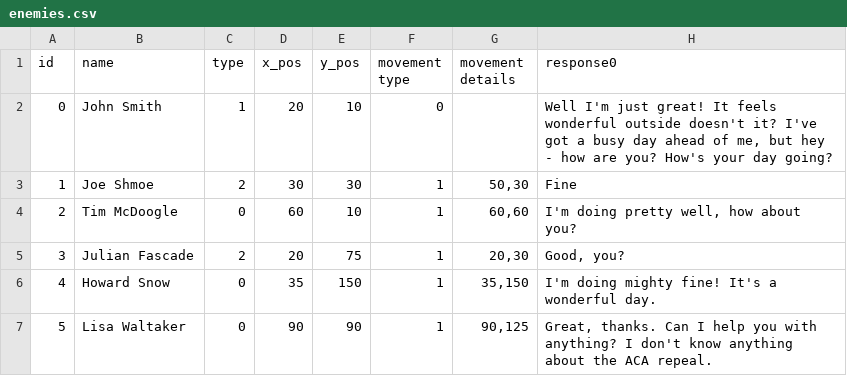
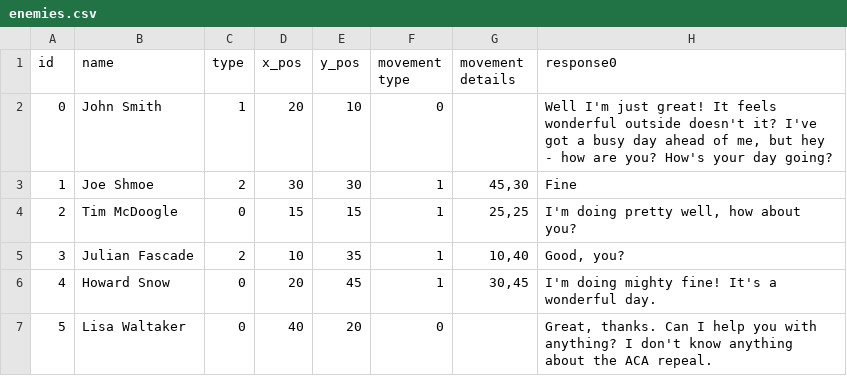
Before and after one commit to sterlingm/BigRedButton, a CSV file: Assets/Resources/enemies.csv, drawn as a sheet; only a part is shown; the diff names each change by its address in the sheet, - before the commit and + after, or states it on an @@ line.

Commit message:
Made the terrain smaller, changed enemy positions and movement, and added an error message text field for trying to recruit too many allies

```diff
--- a/Assets/Resources/enemies.csv
+++ b/Assets/Resources/enemies.csv
-G3 (movement details): 50,30
+G3 (movement details): 45,30
-D4 (x_pos): 60
+D4 (x_pos): 15
-E4 (y_pos): 10
+E4 (y_pos): 15
-G4 (movement details): 60,60
+G4 (movement details): 25,25
-D5 (x_pos): 20
+D5 (x_pos): 10
-E5 (y_pos): 75
+E5 (y_pos): 35
-G5 (movement details): 20,30
+G5 (movement details): 10,40
-D6 (x_pos): 35
+D6 (x_pos): 20
-E6 (y_pos): 150
+E6 (y_pos): 45
-G6 (movement details): 35,150
+G6 (movement details): 30,45
-D7 (x_pos): 90
+D7 (x_pos): 40
-E7 (y_pos): 90
+E7 (y_pos): 20
-F7 (movement type): 1
+F7 (movement type): 0
-G7 (movement details): 90,125
+G7 (movement details): (empty)
```
Also changed, not shown: 12 other files.
